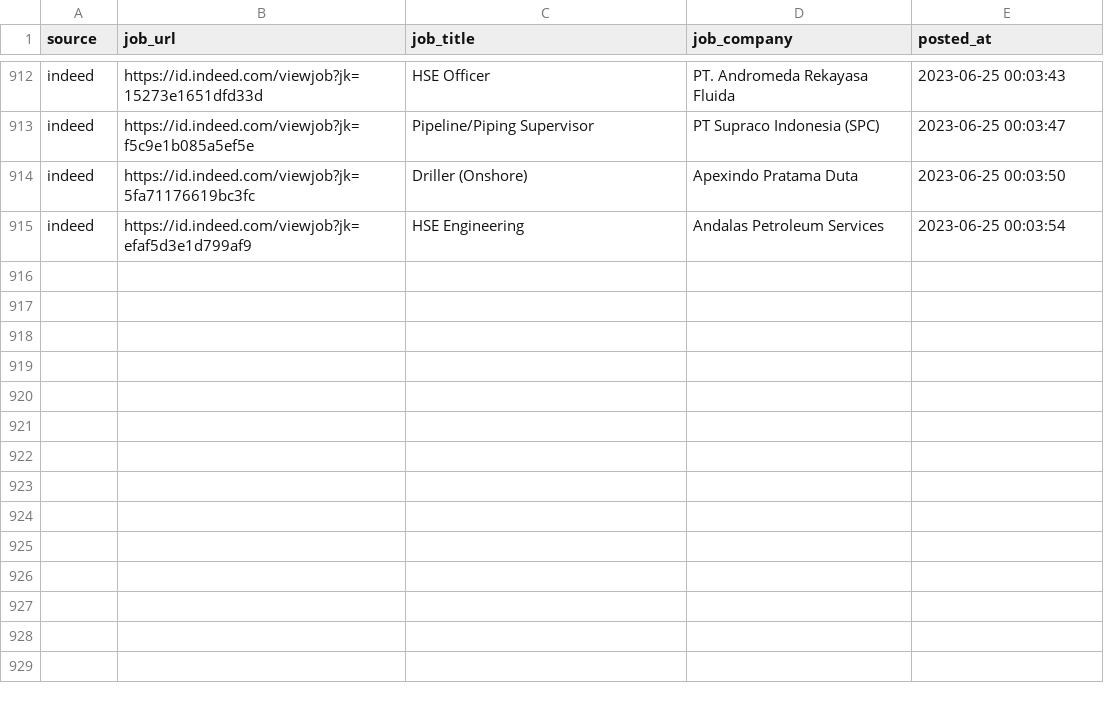
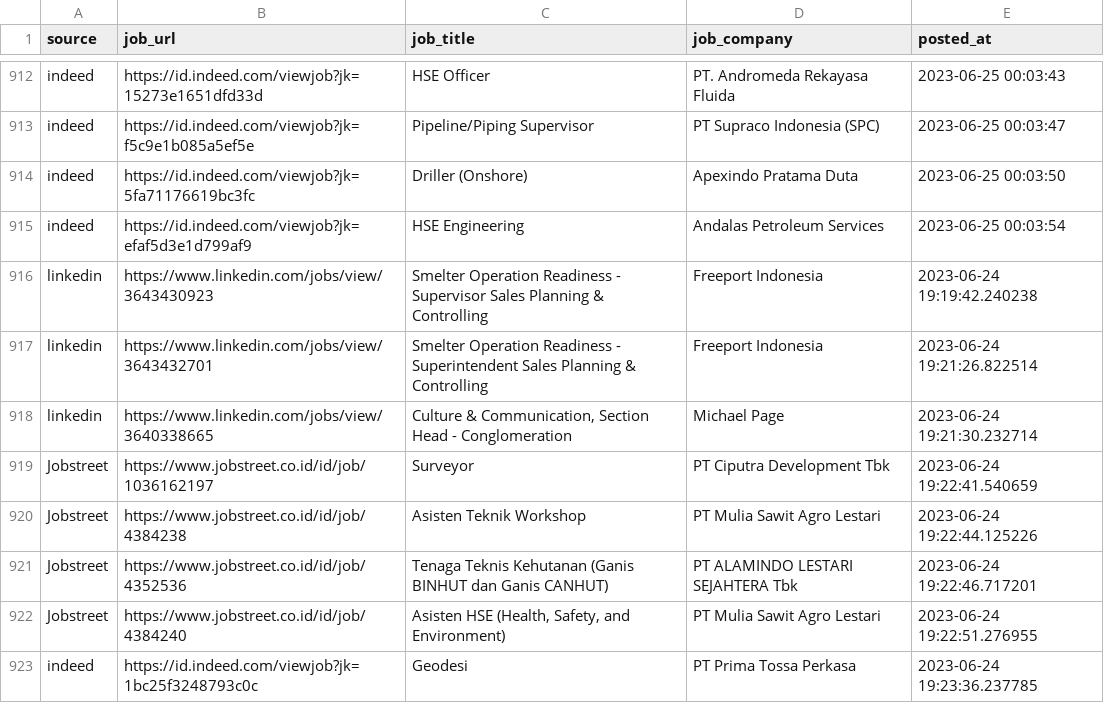
Before and after one commit to Rachdyan/geosains-job-crawler, a CSV file: data/job_posted.csv, drawn as a sheet; only a part is shown, gaps mark what is left out; the diff names each change by its address in the sheet, - before the commit and + after, or states it on an @@ line.

```diff
--- a/data/job_posted.csv
+++ b/data/job_posted.csv
+row 916: linkedin | https://www.linkedin.com/jobs/view/3643430923 | Smelter Operation Readiness - Supervisor Sales Planning & Controlling | Freeport Indonesia | 2023-06-24 19:19:42.240238
+row 917: linkedin | https://www.linkedin.com/jobs/view/3643432701 | Smelter Operation Readiness - Superintendent Sales Planning & Controlling | Freeport Indonesia | 2023-06-24 19:21:26.822514
+row 918: linkedin | https://www.linkedin.com/jobs/view/3640338665 | Culture & Communication, Section Head - Conglomeration | Michael Page | 2023-06-24 19:21:30.232714
+row 919: Jobstreet | https://www.jobstreet.co.id/id/job/1036162197 | Surveyor | PT Ciputra Development Tbk | 2023-06-24 19:22:41.540659
+row 920: Jobstreet | https://www.jobstreet.co.id/id/job/4384238 | Asisten Teknik Workshop | PT Mulia Sawit Agro Lestari | 2023-06-24 19:22:44.125226
+row 921: Jobstreet | https://www.jobstreet.co.id/id/job/4352536 | Tenaga Teknis Kehutanan (Ganis BINHUT dan Ganis CANHUT) | PT ALAMINDO LESTARI SEJAHTERA Tbk | 2023-06-24 19:22:46.717201
+row 922: Jobstreet | https://www.jobstreet.co.id/id/job/4384240 | Asisten HSE (Health, Safety, and Environment) | PT Mulia Sawit Agro Lestari | 2023-06-24 19:22:51.276955
+row 923: indeed | https://id.indeed.com/viewjob?jk=1bc25f3248793c0c | Geodesi | PT Prima Tossa Perkasa | 2023-06-24 19:23:36.237785
```
Also changed, not shown: 1 other file.
